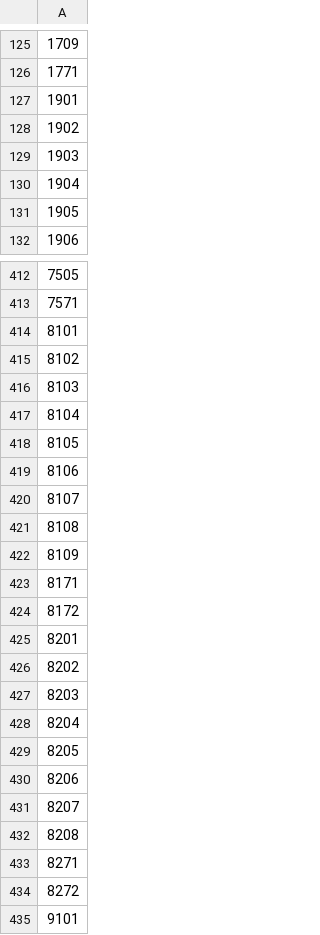
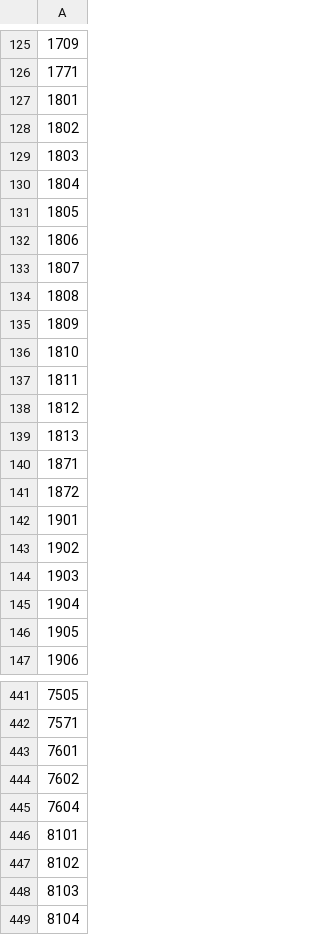
Before and after one commit to raihandaryh-hash/suluiou, a CSV file: mesin/sumber/sel/kemiskinan-kabkota-2025.csv, drawn as a sheet; only a part is shown, gaps mark what is left out; the shorter side is filled out with more unchanged rows; the diff covers the shown part only; the diff names each change by its address in the sheet, - before the commit and + after, or states it on an @@ line.

```diff
--- a/mesin/sumber/sel/kemiskinan-kabkota-2025.csv
+++ b/mesin/sumber/sel/kemiskinan-kabkota-2025.csv
+row 127: 1801
+row 128: 1802
+row 129: 1803
+row 130: 1804
+row 131: 1805
+row 132: 1806
+row 133: 1807
+row 134: 1808
+row 135: 1809
+row 136: 1810
+row 137: 1811
+row 138: 1812
+row 139: 1813
+row 140: 1871
+row 141: 1872
+row 443: 7601
+row 444: 7602
+row 445: 7604
```
Also changed, not shown: 14 added rows elsewhere in this file, 1 other file.
